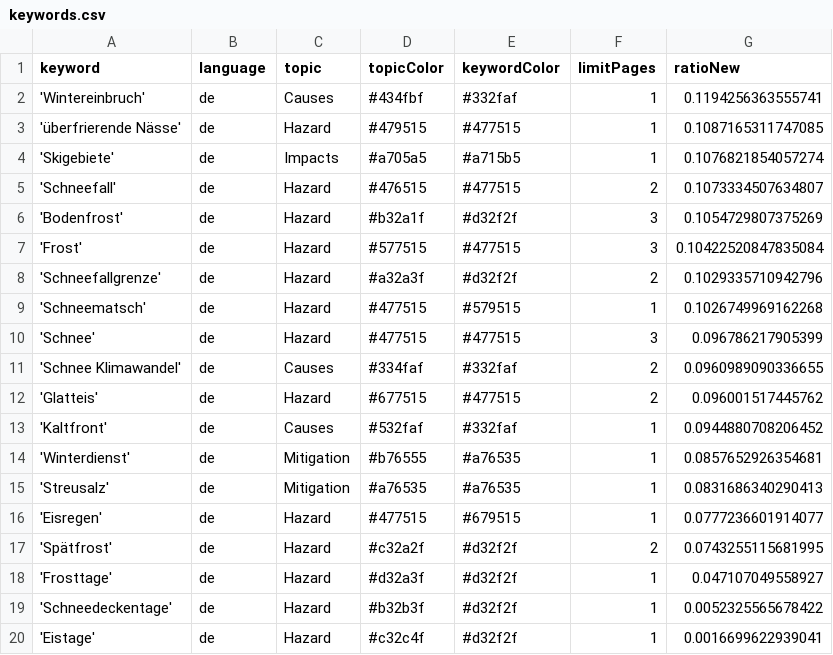
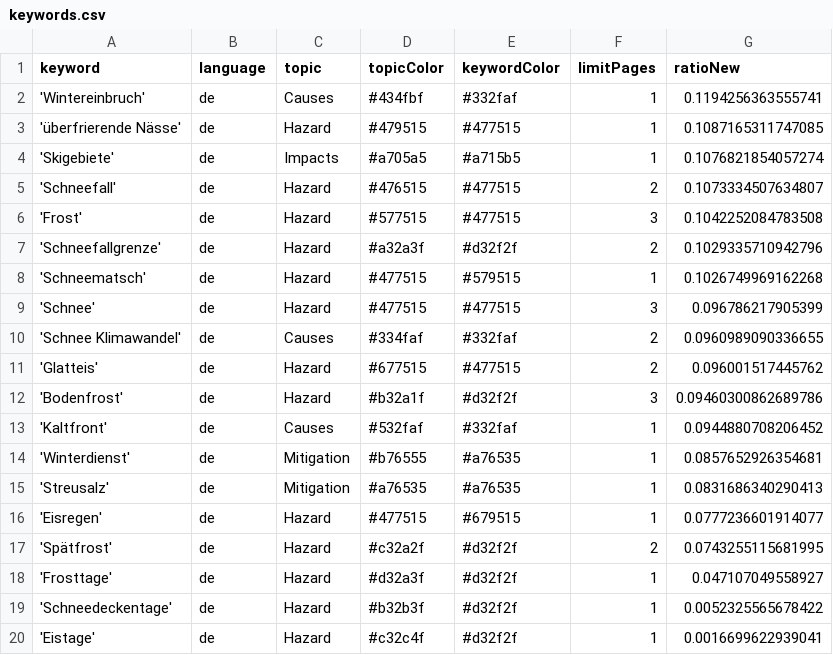
Before and after one commit to tlais147-physgeo01/snowIceIsComing, a CSV file: keywords.csv, drawn as a sheet.

Commit message:
Commit from GitHub Actions (harvest:0.0)

```diff
--- a/keywords.csv
+++ b/keywords.csv
@@ -5,4 +5,3 @@ keyword,language,topic,topicColor,keywordColor,limitPages,ratioNew
 'Schneefall',de,Hazard,#476515,#477515,2,0.1073334507634807
-'Bodenfrost',de,Hazard,#b32a1f,#d32f2f,3,0.1054729807375269
-'Frost',de,Hazard,#577515,#477515,3,0.10422520847835084
+'Frost',de,Hazard,#577515,#477515,3,0.1042252084783508
 'Schneefallgrenze',de,Hazard,#a32a3f,#d32f2f,2,0.1029335710942796
@@ -12,2 +11,3 @@ keyword,language,topic,topicColor,keywordColor,limitPages,ratioNew
 'Glatteis',de,Hazard,#677515,#477515,2,0.096001517445762
+'Bodenfrost',de,Hazard,#b32a1f,#d32f2f,3,0.09460300862689786
 'Kaltfront',de,Causes,#532faf,#332faf,1,0.0944880708206452
```
